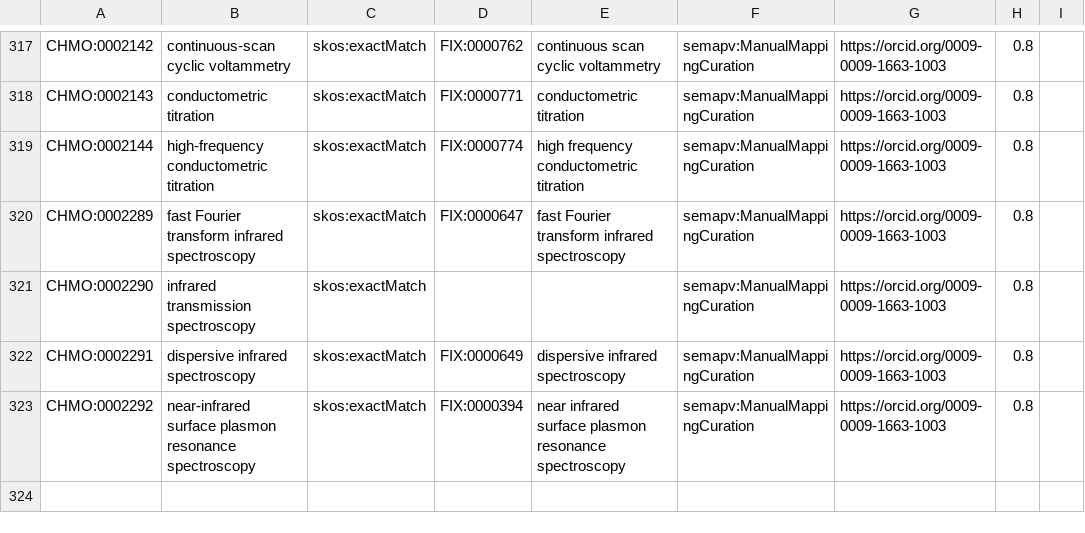
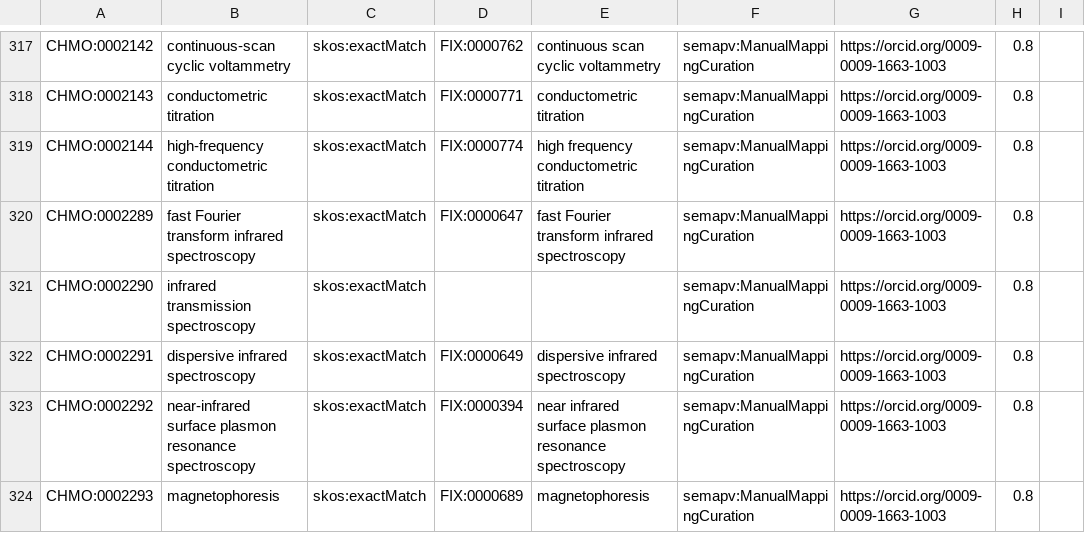
Before and after one commit to NFDI4Chem/rsc-cmo, a TSV file: src/mappings/fix-mappings.tsv, drawn as a sheet; only a part is shown, gaps mark what is left out; the diff names each change by its address in the sheet, - before the commit and + after, or states it on an @@ line.

Commit message:
Added CHMO:0002293 to fix mapping

```diff
--- a/src/mappings/fix-mappings.tsv
+++ b/src/mappings/fix-mappings.tsv
+row 324: CHMO:0002293 | magnetophoresis | skos:exactMatch | FIX:0000689 | magnetophoresis | semapv:ManualMappingCuration | https://orcid.org/0009-0009-1663-1003 | 0.8
```
